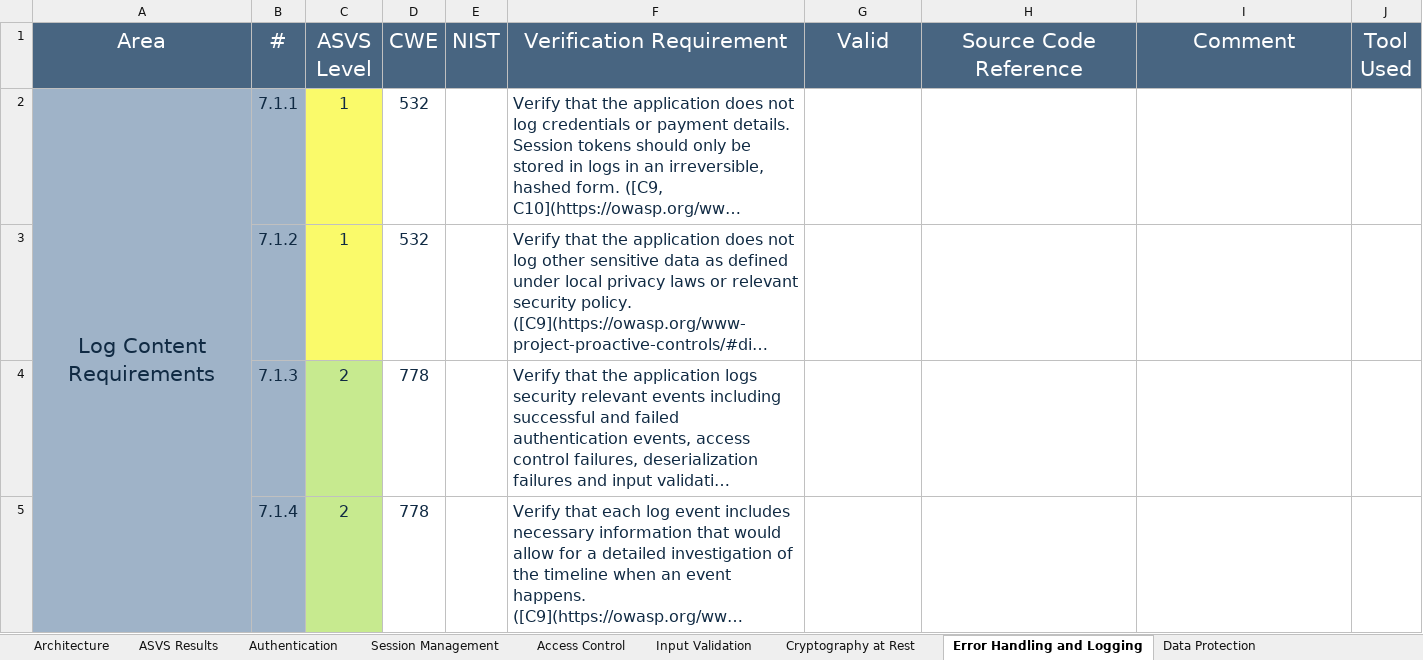
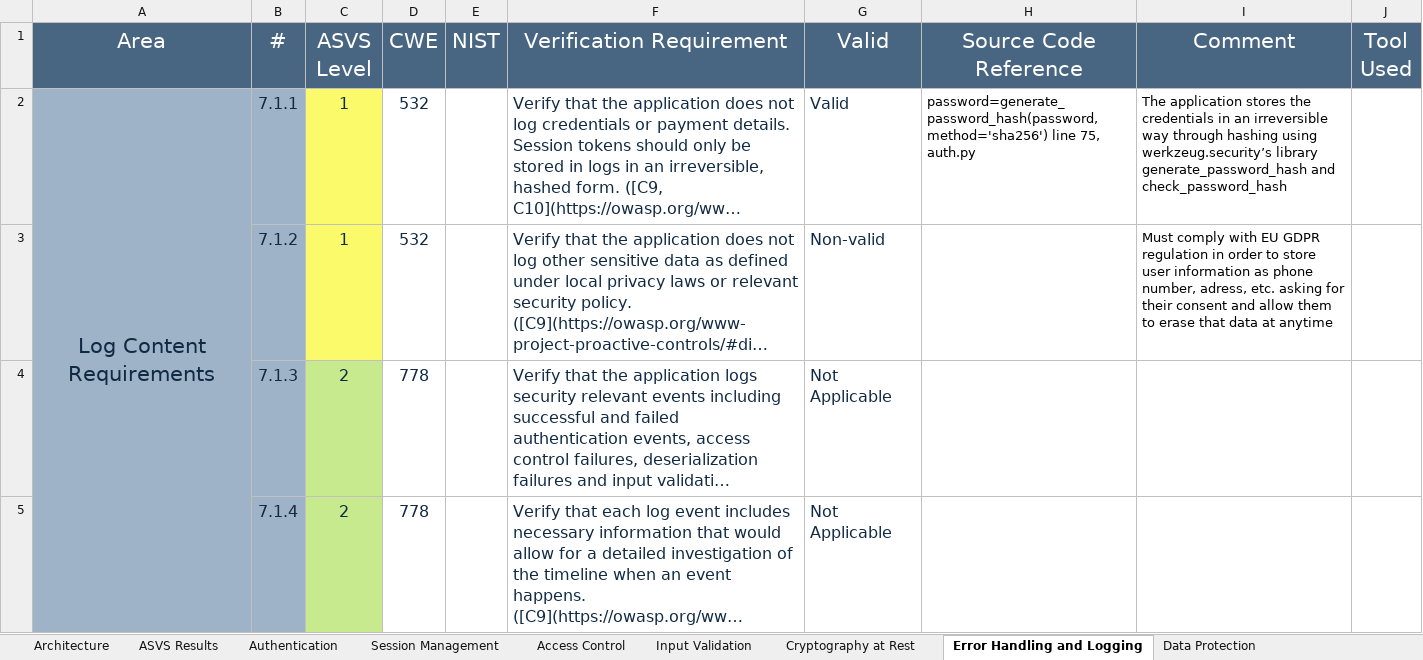
Before and after one commit to MiguelReis23/2nd-project-sio, an Excel workbook: analysis/ASVS-checklist-en.xlsx, sheet Error Handling and Logging, drawn as a sheet; only a part is shown; long unchanged cells end in …; values as stored, in another font and other column widths than the file's, no borders; the diff covers the shown part only; the diff names each change by its address in the sheet, - before the commit and + after, or states it on an @@ line.

```diff
--- a/analysis/ASVS-checklist-en.xlsx (sheet Error Handling and Logging)
+++ b/analysis/ASVS-checklist-en.xlsx (sheet Error Handling and Logging)
-G2 (Valid): (empty)
+G2 (Valid): Valid
-H2 (Source Code Reference): (empty)
+H2 (Source Code Reference): password=generate_password_hash(password, method='sha256') line 75, auth.py
-I2 (Comment): (empty)
+I2 (Comment): The application stores the credentials in an irreversible way through hashing using werkzeug.security’s library generate_password_hash and check_password_hash
-G3 (Valid): (empty)
+G3 (Valid): Non-valid
-I3 (Comment): (empty)
+I3 (Comment): Must comply with EU GDPR regulation in order to store user information as phone number, adress, etc. asking for their consent and allow them to erase that data at anytime
-G4:G5 (Valid): (empty)
+G4:G5 (Valid): Not Applicable
```
Also changed, not shown: 10 edited cells elsewhere in this sheet, sheet Session Management, sheet Configuration, sheet ASVS Results, charts or pictures, 6 other files.
